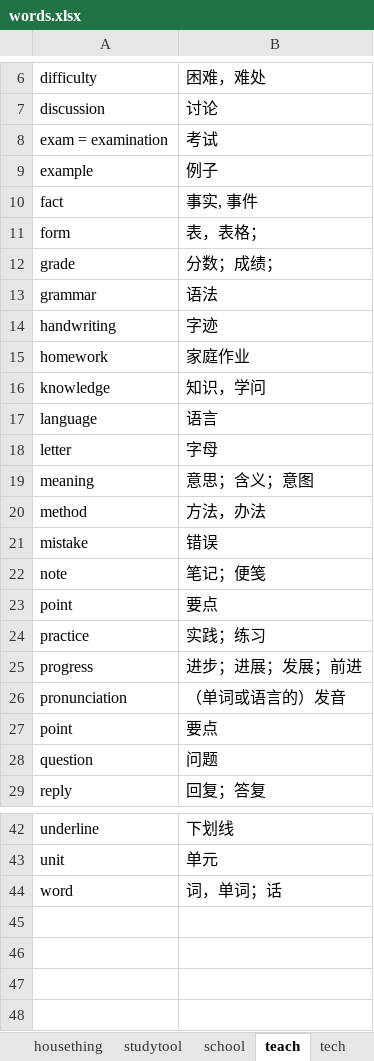
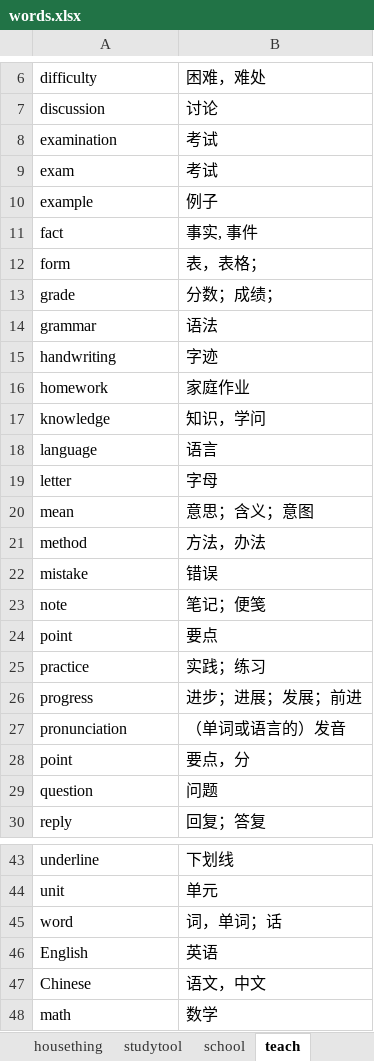
Before and after one commit to ablozhou/typewords, an Excel workbook: words.xlsx, sheet teach, drawn as a sheet; only a part is shown, gaps mark what is left out; values as stored, in another font and other column widths than the file's, no borders; addresses are those after the commit; the diff names each change by its address in the sheet, - before the commit and + after, or states it on an @@ line.

```diff
--- a/words.xlsx (sheet teach)
+++ b/words.xlsx (sheet teach)
-A8: exam = examination
+A8: examination
+row 9: exam | 考试
-A20: meaning
+A20: mean
-B28: 要点
+B28: 要点，分
+row 46: English | 英语
+row 47: Chinese | 语文，中文
+row 48: math | 数学
```
Also changed, not shown: sheet computer, sheet body, sheet school, sheet family, sheet animal, sheet space, 4 more sheets, other sheet tabs, 4 other files.
